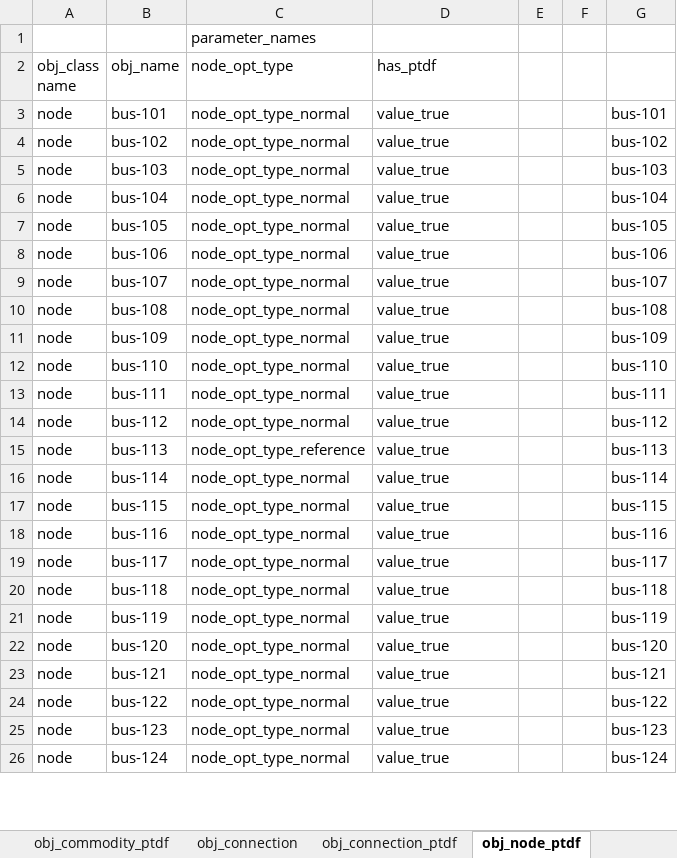
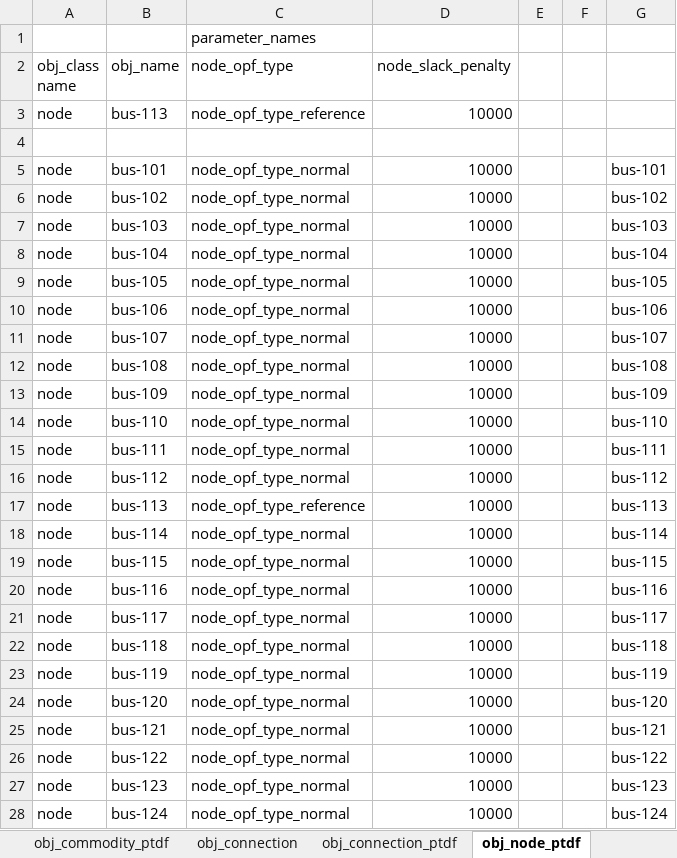
Before and after one commit to Spine-project/spinetoolbox_rts-glmc, an Excel workbook: spine_rts-gmlc/datasets/branch_bus_detailed.xlsx, sheet obj_node_ptdf, drawn as a sheet; only a part is shown; values as stored, in another font and other column widths than the file's, no borders; addresses are those after the commit; the diff covers the shown part only; the diff names each change by its address in the sheet, - before the commit and + after, or states it on an @@ line.

Commit message:
update data settings to activate ptdf calculation

```diff
--- a/spine_rts-gmlc/datasets/branch_bus_detailed.xlsx (sheet obj_node_ptdf)
+++ b/spine_rts-gmlc/datasets/branch_bus_detailed.xlsx (sheet obj_node_ptdf)
-C2: node_opt_type
+C2: node_opf_type
-D2: has_ptdf
+D2: node_slack_penalty
+row 3: node | bus-113 | node_opf_type_reference | 10000
+row 4: (empty)
-C5:C16 (node_opf_type): node_opt_type_normal
+C5:C16 (node_opf_type): node_opf_type_normal
-D5:D28 (node_slack_penalty): value_true
+D5:D28 (node_slack_penalty): 10000
-C17 (node_opf_type): node_opt_type_reference
+C17 (node_opf_type): node_opf_type_reference
-C18:C28 (node_opf_type): node_opt_type_normal
+C18:C28 (node_opf_type): node_opf_type_normal
```
Also changed, not shown: 98 edited cells elsewhere in this sheet, sheet obj_node-group_ptdf, sheet rel_node__commodity, sheet obj_connection_ptdf, other sheet tabs, spine_rts-gmlc/datasets/branch.xlsx, spine_rts-gmlc/datasets/storage.xlsx, 1 other file.
